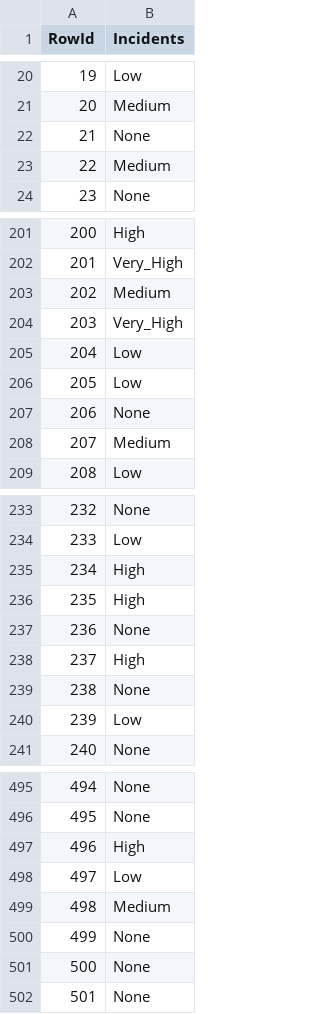
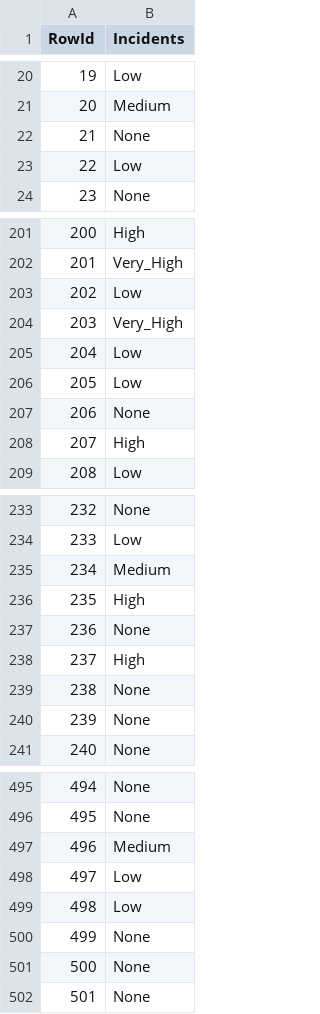
Before and after one commit to rsaSantos/DAA-Project, a CSV file: Task 2 (Competition)/results/XGBClassifier.csv, drawn as a sheet; only a part is shown, gaps mark what is left out; the diff covers the shown part only.

```diff
--- a/Task 2 (Competition)/results/XGBClassifier.csv
+++ b/Task 2 (Competition)/results/XGBClassifier.csv
@@ -22,3 +22,3 @@ RowId,Incidents
 21,None
-22,Medium
+22,Low
 23,None
@@ -202,3 +202,3 @@ RowId,Incidents
 201,Very_High
-202,Medium
+202,Low
 203,Very_High
@@ -207,3 +207,3 @@ RowId,Incidents
 206,None
-207,Medium
+207,High
 208,Low
@@ -234,3 +234,3 @@ RowId,Incidents
 233,Low
-234,High
+234,Medium
 235,High
@@ -239,3 +239,3 @@ RowId,Incidents
 238,None
-239,Low
+239,None
 240,None
@@ -496,5 +496,5 @@ RowId,Incidents
 495,None
-496,High
+496,Medium
 497,Low
-498,Medium
+498,Low
 499,None
```
Also changed, not shown: 41 edited cells elsewhere in this file, Task 2 (Competition)/results/DecisionTrees.csv, 1 other file.
